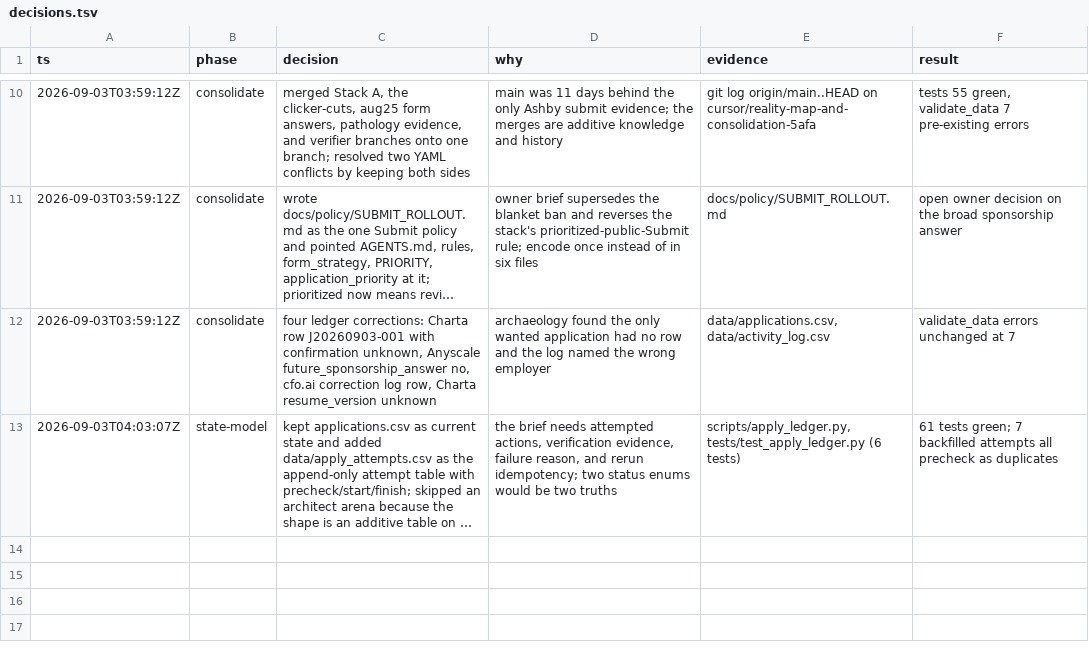
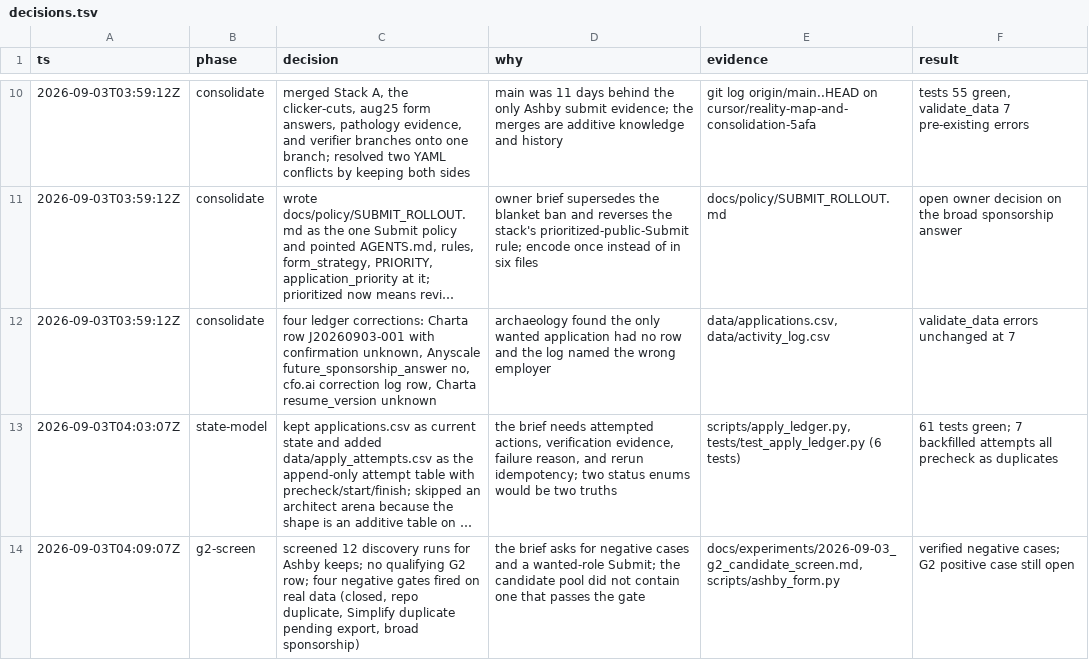
Before and after one commit to JunyiZhou-Conny/job-search-2026-2027-starter, a TSV file: docs/state/decisions.tsv, drawn as a sheet; only a part is shown, gaps mark what is left out; long unchanged cells end in …; the diff names each change by its address in the sheet, - before the commit and + after, or states it on an @@ line.

```diff
--- a/docs/state/decisions.tsv
+++ b/docs/state/decisions.tsv
+row 14: 2026-09-03T04:09:07Z | g2-screen | screened 12 discovery runs for Ashby keeps; no qualifying G2 row; four negative gates fired on real data (closed, repo duplicate, Simplify duplicate pending export, broad sponsorship) | the brief asks for negative cases and a wanted-role Submit; the candidate pool did not contain one that passes the gate | docs/experiments/2026-09-03_g2_candidate_screen.md, scripts/ashby_form.py | verified negative cases; G2 positive case still open
```
